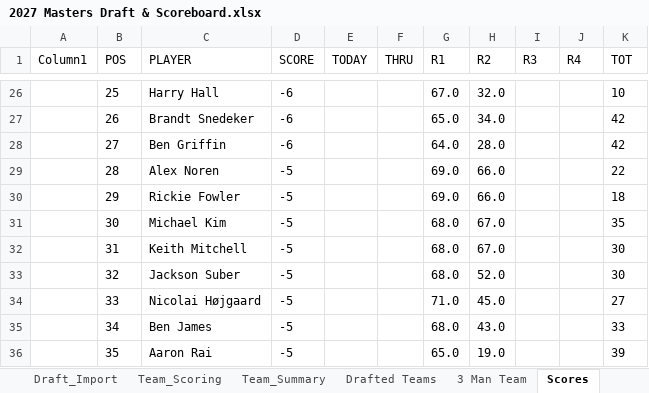
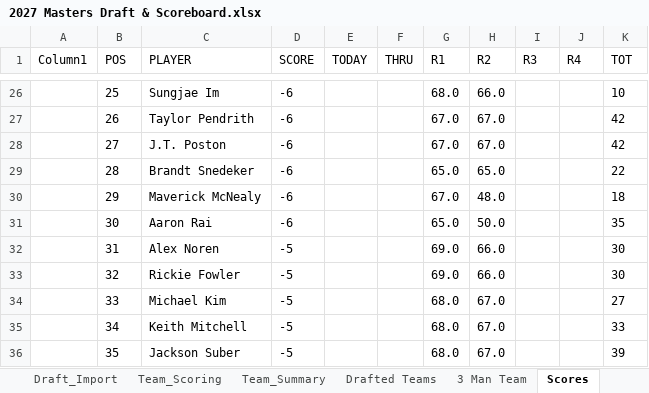
Before and after one commit to Melbs98/2027-Masters-Ctown, an Excel workbook: data/2027 Masters Draft & Scoreboard.xlsx, sheet Scores, drawn as a sheet; only a part is shown, gaps mark what is left out; values as stored, in another font and other column widths than the file's, no borders; table styles not drawn; the diff covers the shown part only; the diff names each change by its address in the sheet, - before the commit and + after, or states it on an @@ line.

```diff
--- a/data/2027 Masters Draft & Scoreboard.xlsx (sheet Scores)
+++ b/data/2027 Masters Draft & Scoreboard.xlsx (sheet Scores)
-C26 (PLAYER): Harry Hall
+C26 (PLAYER): Sungjae Im
-G26 (R1): 67.0
+G26 (R1): 68.0
-H26 (R2): 32.0
+H26 (R2): 66.0
-C27 (PLAYER): Brandt Snedeker
+C27 (PLAYER): Taylor Pendrith
-G27 (R1): 65.0
+G27 (R1): 67.0
-H27 (R2): 34.0
+H27 (R2): 67.0
-C28 (PLAYER): Ben Griffin
+C28 (PLAYER): J.T. Poston
-G28 (R1): 64.0
+G28 (R1): 67.0
-H28 (R2): 28.0
+H28 (R2): 67.0
-C29 (PLAYER): Alex Noren
+C29 (PLAYER): Brandt Snedeker
-D29:D31 (SCORE): -5
+D29:D31 (SCORE): -6
-G29 (R1): 69.0
+G29 (R1): 65.0
-H29 (R2): 66.0
+H29 (R2): 65.0
-C30 (PLAYER): Rickie Fowler
+C30 (PLAYER): Maverick McNealy
-G30 (R1): 69.0
+G30 (R1): 67.0
-H30 (R2): 66.0
+H30 (R2): 48.0
-C31 (PLAYER): Michael Kim
+C31 (PLAYER): Aaron Rai
-G31 (R1): 68.0
+G31 (R1): 65.0
-H31 (R2): 67.0
+H31 (R2): 50.0
-C32 (PLAYER): Keith Mitchell
+C32 (PLAYER): Alex Noren
-G32:G33 (R1): 68.0
+G32:G33 (R1): 69.0
-H32 (R2): 67.0
+H32 (R2): 66.0
-C33 (PLAYER): Jackson Suber
+C33 (PLAYER): Rickie Fowler
-H33 (R2): 52.0
+H33 (R2): 66.0
-C34 (PLAYER): Nicolai Højgaard
+C34 (PLAYER): Michael Kim
-G34 (R1): 71.0
+G34 (R1): 68.0
-H34 (R2): 45.0
+H34 (R2): 67.0
-C35 (PLAYER): Ben James
+C35 (PLAYER): Keith Mitchell
-H35 (R2): 43.0
+H35 (R2): 67.0
-C36 (PLAYER): Aaron Rai
+C36 (PLAYER): Jackson Suber
-G36 (R1): 65.0
+G36 (R1): 68.0
-H36 (R2): 19.0
+H36 (R2): 67.0
```
Also changed, not shown: 198 edited cells elsewhere in this sheet, 1 other file.
